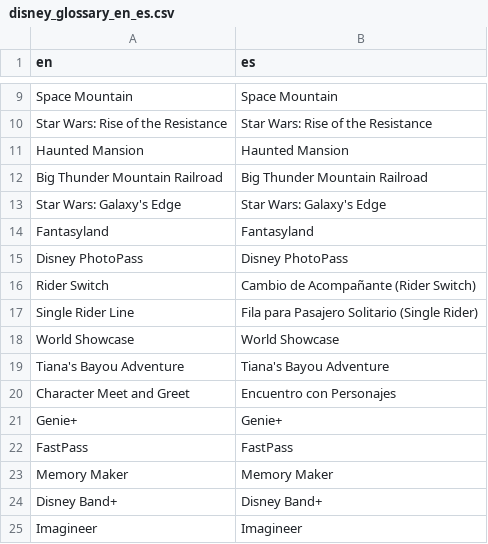
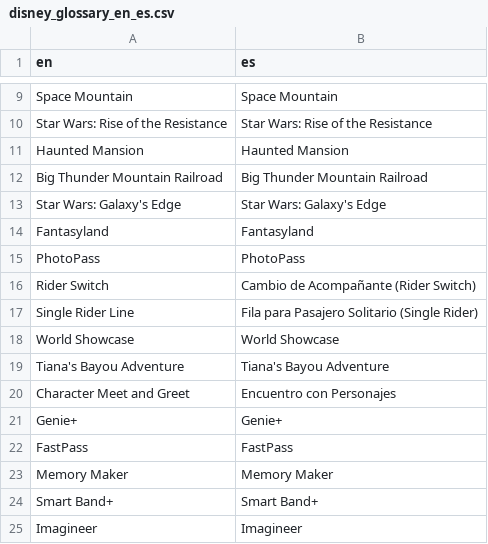
Before and after one commit to John-Anthony-L/GCP-Live-Translation, a CSV file: services/translation-pipeline/disney_glossary_en_es.csv, drawn as a sheet; only a part is shown, gaps mark what is left out.

```diff
--- a/services/translation-pipeline/disney_glossary_en_es.csv
+++ b/services/translation-pipeline/disney_glossary_en_es.csv
@@ -14,3 +14,3 @@ Star Wars: Galaxy's Edge,Star Wars: Galaxy's Edge
 Fantasyland,Fantasyland
-Disney PhotoPass,Disney PhotoPass
+PhotoPass,PhotoPass
 Rider Switch,Cambio de Acompañante (Rider Switch)
@@ -23,3 +23,3 @@ FastPass,FastPass
 Memory Maker,Memory Maker
-Disney Band+,Disney Band+
+Smart Band+,Smart Band+
 Imagineer,Imagineer
```
Also changed, not shown: glossaries/disney_glossary_en_es.csv, 30 other files.
